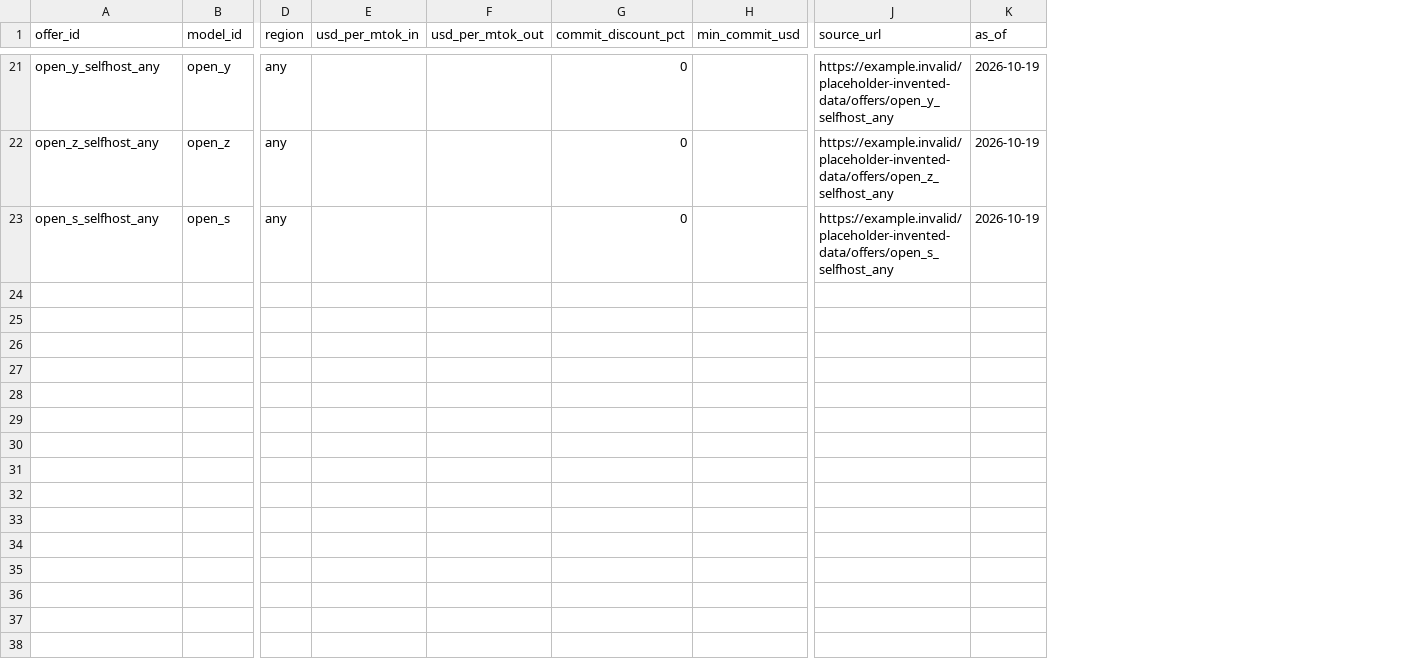
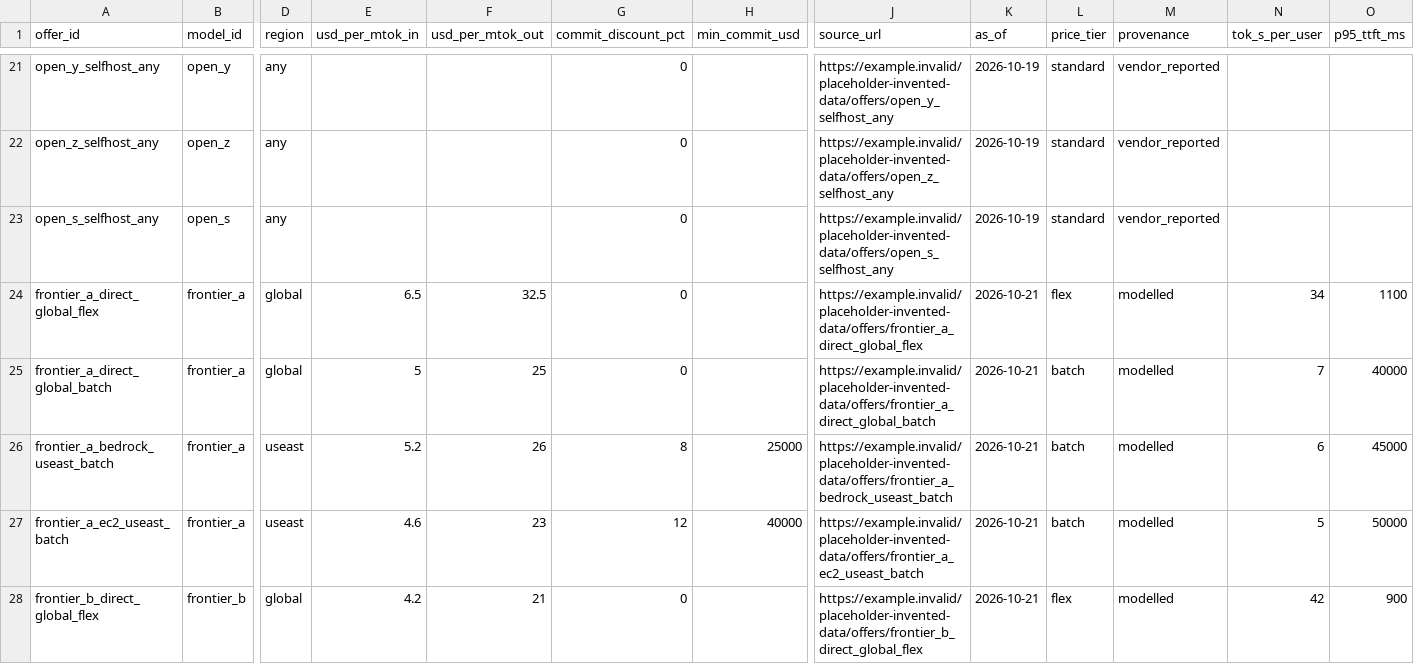
Before and after one commit to AnandS09/tok-opt-dashboard, a CSV file: mock/public/data/model_offers.csv, drawn as a sheet; only a part is shown, gaps mark what is left out; rows hold the shown columns only; the diff covers the shown part only; the diff names each change by its address in the sheet, - before the commit and + after, or states it on an @@ line.

```diff
--- a/mock/public/data/model_offers.csv
+++ b/mock/public/data/model_offers.csv
+column L (price_tier), rows 21-23: all standard
+column M (provenance), rows 21-23: all vendor_reported
+column N (tok_s_per_user), empty
+column O (p95_ttft_ms), empty
+row 24: frontier_a_direct_global_flex | frontier_a | global | 6.5 | 32.5 | 0 |  | https://example.invalid/placeholder-invented-data/offers/frontier_a_direct_global_flex | 2026-10-21 | flex | modelled | 34 | 1100
+row 25: frontier_a_direct_global_batch | frontier_a | global | 5 | 25 | 0 |  | https://example.invalid/placeholder-invented-data/offers/frontier_a_direct_global_batch | 2026-10-21 | batch | modelled | 7 | 40000
+row 26: frontier_a_bedrock_useast_batch | frontier_a | useast | 5.2 | 26 | 8 | 25000 | https://example.invalid/placeholder-invented-data/offers/frontier_a_bedrock_useast_batch | 2026-10-21 | batch | modelled | 6 | 45000
+row 27: frontier_a_ec2_useast_batch | frontier_a | useast | 4.6 | 23 | 12 | 40000 | https://example.invalid/placeholder-invented-data/offers/frontier_a_ec2_useast_batch | 2026-10-21 | batch | modelled | 5 | 50000
+row 28: frontier_b_direct_global_flex | frontier_b | global | 4.2 | 21 | 0 |  | https://example.invalid/placeholder-invented-data/offers/frontier_b_direct_global_flex | 2026-10-21 | flex | modelled | 42 | 900
```
Also changed, not shown: 5 added rows elsewhere in this file, 9 other files.
